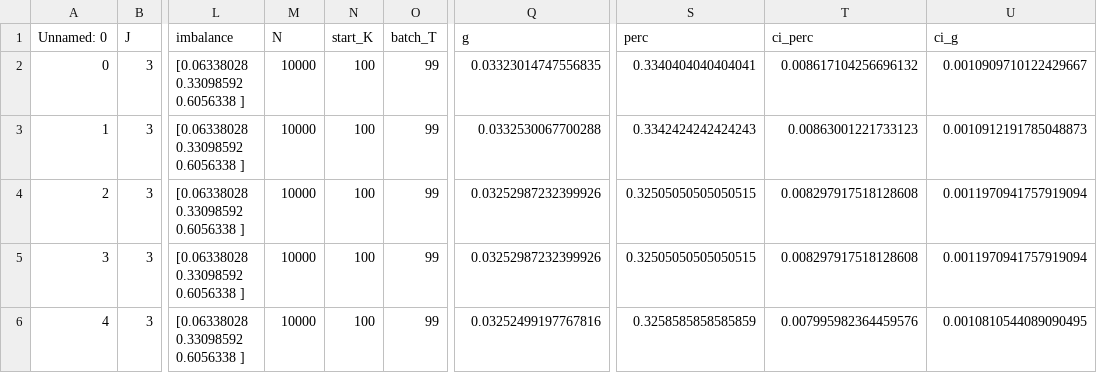
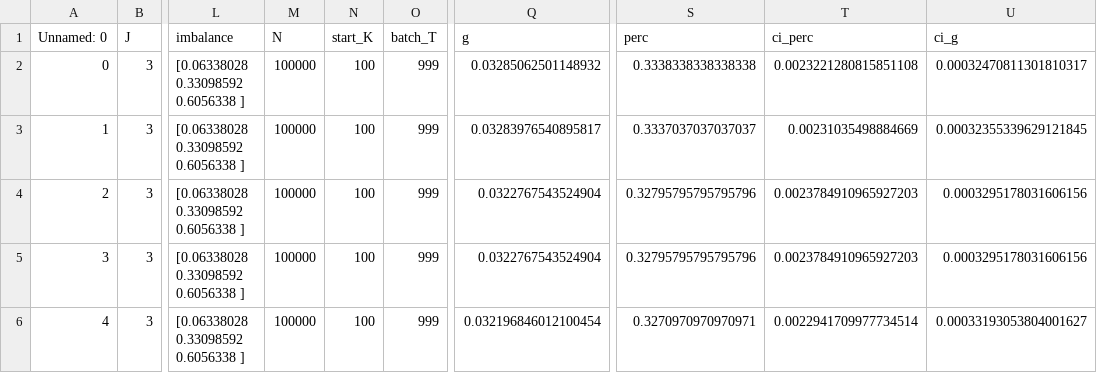
Before and after one commit to JeroenVanKasteren/time_constraint_ed, a CSV file: results/instance_sim_04.csv, drawn as a sheet; only a part is shown, gaps mark what is left out; the diff names each change by its address in the sheet, - before the commit and + after, or states it on an @@ line.

```diff
--- a/results/instance_sim_04.csv
+++ b/results/instance_sim_04.csv
-M2:M6 (N): 10000
+M2:M6 (N): 100000
-O2:O6 (batch_T): 99
+O2:O6 (batch_T): 999
-Q2 (g): 0.03323014747556835
+Q2 (g): 0.03285062501148932
-S2 (perc): 0.3340404040404041
+S2 (perc): 0.3338338338338338
-T2 (ci_perc): 0.008617104256696132
+T2 (ci_perc): 0.0023221280815851108
-U2 (ci_g): 0.0010909710122429667
+U2 (ci_g): 0.00032470811301810317
-Q3 (g): 0.0332530067700288
+Q3 (g): 0.03283976540895817
-S3 (perc): 0.3342424242424243
+S3 (perc): 0.3337037037037037
-T3 (ci_perc): 0.00863001221733123
+T3 (ci_perc): 0.00231035498884669
-U3 (ci_g): 0.0010912191785048873
+U3 (ci_g): 0.00032355339629121845
-Q4:Q5 (g): 0.03252987232399926
+Q4:Q5 (g): 0.0322767543524904
-S4:S5 (perc): 0.32505050505050515
+S4:S5 (perc): 0.32795795795795796
-T4:T5 (ci_perc): 0.008297917518128608
+T4:T5 (ci_perc): 0.0023784910965927203
-U4:U5 (ci_g): 0.0011970941757919094
+U4:U5 (ci_g): 0.0003295178031606156
-Q6 (g): 0.03252499197767816
+Q6 (g): 0.032196846012100454
-S6 (perc): 0.3258585858585859
+S6 (perc): 0.3270970970970971
-T6 (ci_perc): 0.007995982364459576
+T6 (ci_perc): 0.0022941709977734514
-U6 (ci_g): 0.0010810544089090495
+U6 (ci_g): 0.00033193053804001627
```
Also changed, not shown: results/instance_sim_05.csv, results/instance_sim_06.csv, 14 other files.
